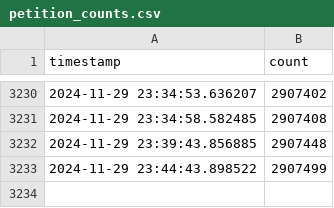
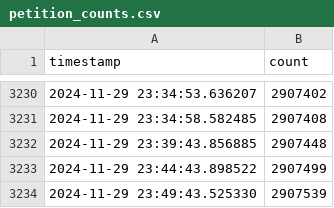
Before and after one commit to viewyonder/uk_general_election_petition_tracker, a CSV file: petition_counts.csv, drawn as a sheet; only a part is shown, gaps mark what is left out.

Commit message:
Update petition count: 2907539

```diff
--- a/petition_counts.csv
+++ b/petition_counts.csv
@@ -3233 +3233,2 @@ timestamp,count
 2024-11-29 23:44:43.898522,2907499
+2024-11-29 23:49:43.525330,2907539
```
